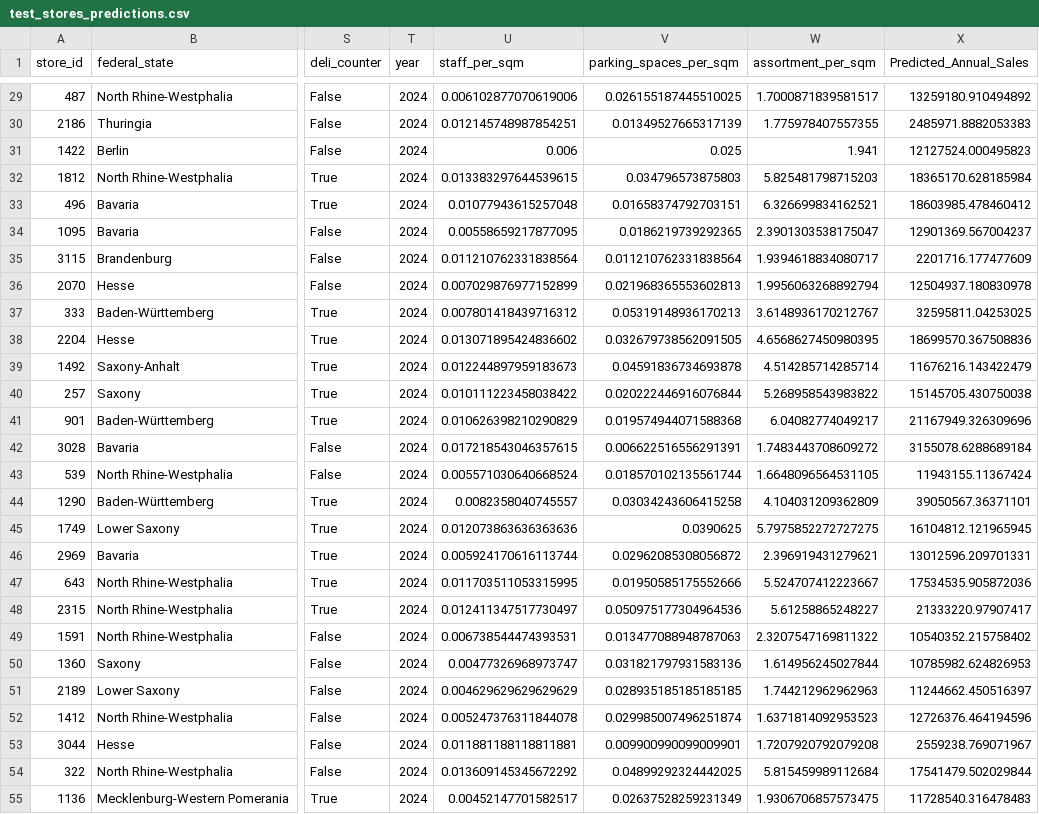
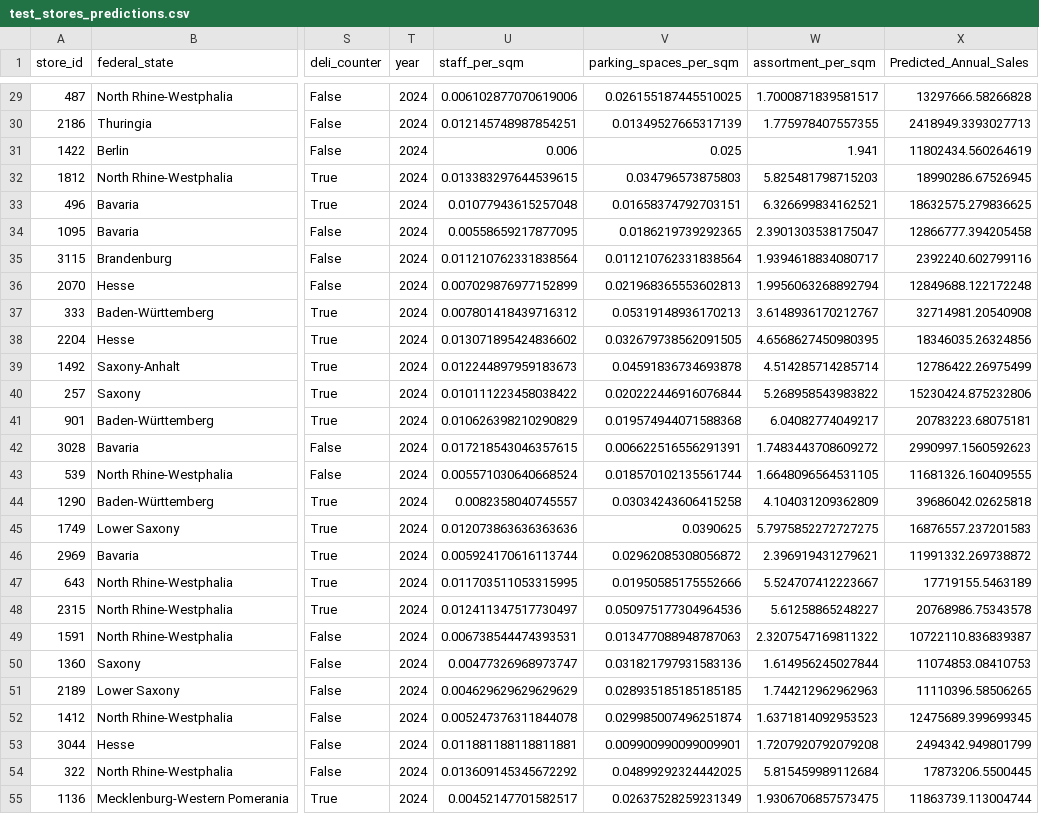
Before and after one commit to FjodorGit/stratathon, a CSV file: Colab Notebooks/Team 2/test_stores_predictions.csv, drawn as a sheet; only a part is shown, gaps mark what is left out; the diff covers the shown part only; the diff names each change by its address in the sheet, - before the commit and + after, or states it on an @@ line.

```diff
--- a/Colab Notebooks/Team 2/test_stores_predictions.csv
+++ b/Colab Notebooks/Team 2/test_stores_predictions.csv
-X29 (Predicted_Annual_Sales): 13259180.910494892
+X29 (Predicted_Annual_Sales): 13297666.58266828
-X30 (Predicted_Annual_Sales): 2485971.8882053383
+X30 (Predicted_Annual_Sales): 2418949.3393027713
-X31 (Predicted_Annual_Sales): 12127524.000495823
+X31 (Predicted_Annual_Sales): 11802434.560264619
-X32 (Predicted_Annual_Sales): 18365170.628185984
+X32 (Predicted_Annual_Sales): 18990286.67526945
-X33 (Predicted_Annual_Sales): 18603985.478460412
+X33 (Predicted_Annual_Sales): 18632575.279836625
-X34 (Predicted_Annual_Sales): 12901369.567004237
+X34 (Predicted_Annual_Sales): 12866777.394205458
-X35 (Predicted_Annual_Sales): 2201716.177477609
+X35 (Predicted_Annual_Sales): 2392240.602799116
-X36 (Predicted_Annual_Sales): 12504937.180830978
+X36 (Predicted_Annual_Sales): 12849688.122172248
-X37 (Predicted_Annual_Sales): 32595811.04253025
+X37 (Predicted_Annual_Sales): 32714981.20540908
-X38 (Predicted_Annual_Sales): 18699570.367508836
+X38 (Predicted_Annual_Sales): 18346035.26324856
-X39 (Predicted_Annual_Sales): 11676216.143422479
+X39 (Predicted_Annual_Sales): 12786422.26975499
-X40 (Predicted_Annual_Sales): 15145705.430750038
+X40 (Predicted_Annual_Sales): 15230424.875232806
-X41 (Predicted_Annual_Sales): 21167949.326309696
+X41 (Predicted_Annual_Sales): 20783223.68075181
-X42 (Predicted_Annual_Sales): 3155078.6288689184
+X42 (Predicted_Annual_Sales): 2990997.1560592623
-X43 (Predicted_Annual_Sales): 11943155.11367424
+X43 (Predicted_Annual_Sales): 11681326.160409555
-X44 (Predicted_Annual_Sales): 39050567.36371101
+X44 (Predicted_Annual_Sales): 39686042.02625818
-X45 (Predicted_Annual_Sales): 16104812.121965945
+X45 (Predicted_Annual_Sales): 16876557.237201583
-X46 (Predicted_Annual_Sales): 13012596.209701331
+X46 (Predicted_Annual_Sales): 11991332.269738872
-X47 (Predicted_Annual_Sales): 17534535.905872036
+X47 (Predicted_Annual_Sales): 17719155.5463189
-X48 (Predicted_Annual_Sales): 21333220.97907417
+X48 (Predicted_Annual_Sales): 20768986.75343578
-X49 (Predicted_Annual_Sales): 10540352.215758402
+X49 (Predicted_Annual_Sales): 10722110.836839387
-X50 (Predicted_Annual_Sales): 10785982.624826953
+X50 (Predicted_Annual_Sales): 11074853.08410753
-X51 (Predicted_Annual_Sales): 11244662.450516397
+X51 (Predicted_Annual_Sales): 11110396.58506265
-X52 (Predicted_Annual_Sales): 12726376.464194596
+X52 (Predicted_Annual_Sales): 12475689.399699345
-X53 (Predicted_Annual_Sales): 2559238.769071967
+X53 (Predicted_Annual_Sales): 2494342.949801799
-X54 (Predicted_Annual_Sales): 17541479.502029844
+X54 (Predicted_Annual_Sales): 17873206.5500445
-X55 (Predicted_Annual_Sales): 11728540.316478483
+X55 (Predicted_Annual_Sales): 11863739.113004744
```
Also changed, not shown: 173 edited cells elsewhere in this file, 1 other file.
